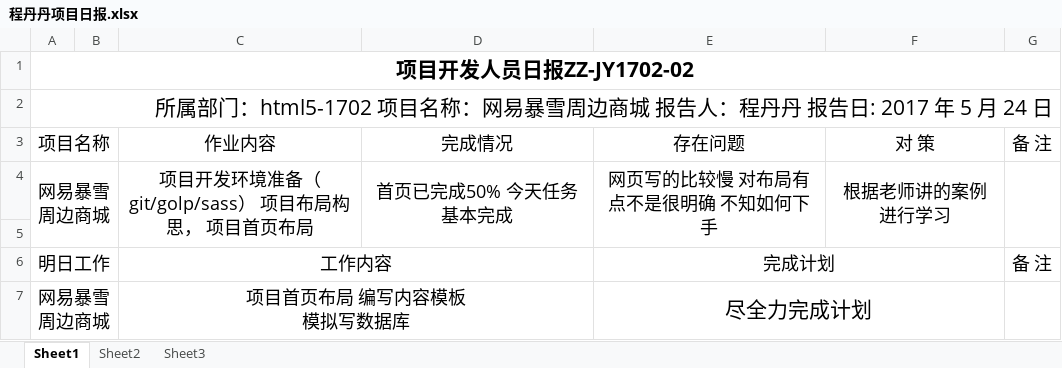
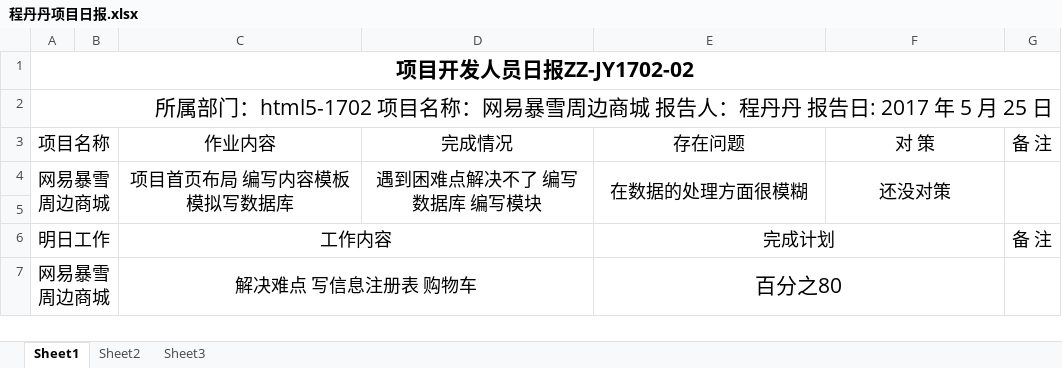
Before and after one commit to Dana-0915/learngit, an Excel workbook: 程丹丹项目日报.xlsx, sheet Sheet1, drawn as a sheet; values as stored, in another font and other column widths than the file's, no borders; removed rows and columns are numbered as before the commit, all else as after; ↵ is a line break in a cell; the diff names each change by its address in the sheet, - before the commit and + after, or states it on an @@ line.

```diff
--- a/程丹丹项目日报.xlsx (sheet Sheet1)
+++ b/程丹丹项目日报.xlsx (sheet Sheet1)
-A2: …5 月 24 日
+A2: …5 月 25 日
-row 4: 网易暴雪周边商城 |  | 项目开发环境准备（git/golp/sass） 项目布局构思， 项目首页布局 | 首页已完成50% 今天任务基本完成 | 网页写的比较慢 对布局有点不是很明确 不知如何下手 | 根据老师讲的案例 进行学习
+row 4: 网易暴雪周边商城 |  | 项目首页布局 编写内容模板 ↵ 模拟写数据库 | 遇到困难点解决不了 编写数据库 编写模块 | 在数据的处理方面很模糊 | 还没对策
-C7: 项目首页布局 编写内容模板 ↵ 模拟写数据库
+C7: 解决难点 写信息注册表 购物车
-E7: 尽全力完成计划
+E7: 百分之80
```
Also changed, not shown: 13 other files.
